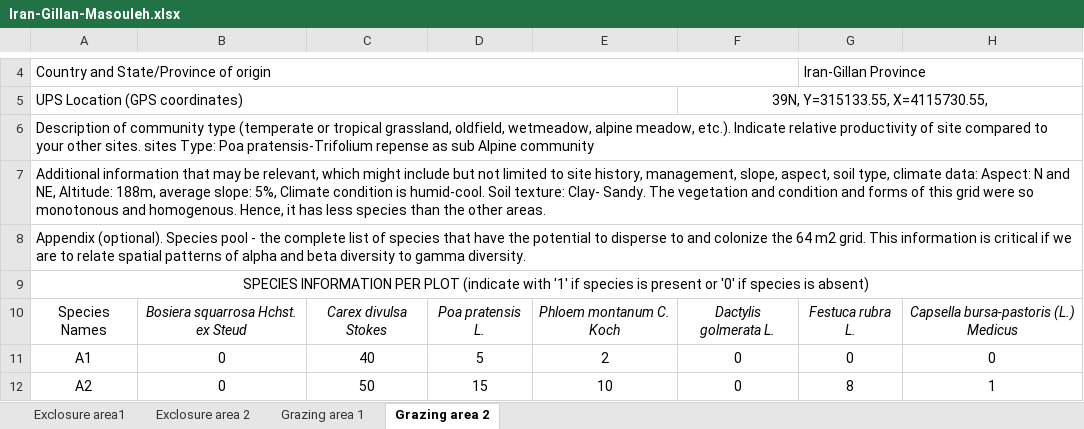
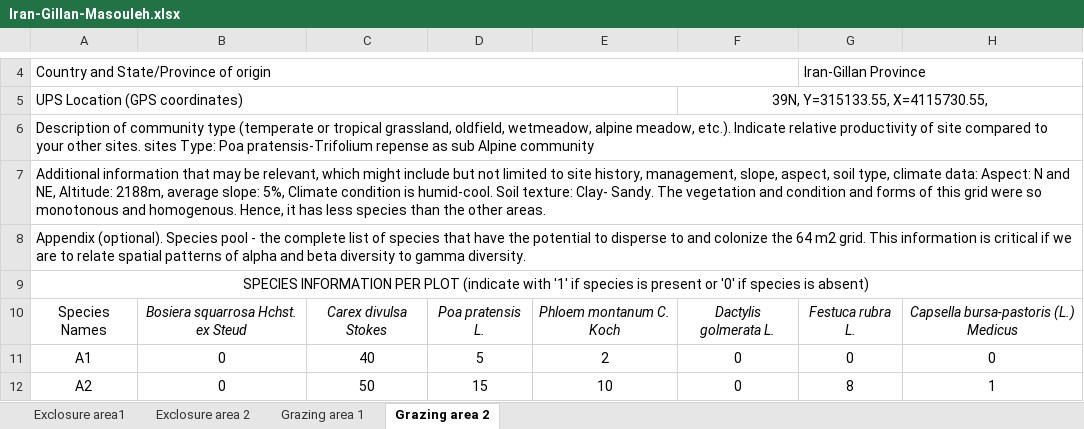
Before and after one commit to jaymicro/iran_data, an Excel workbook: Iran-Gillan-Masouleh.xlsx, sheet Grazing area 2, drawn as a sheet; only a part is shown, gaps mark what is left out; values as stored, in another font and other column widths than the file's, no borders; the diff names each change by its address in the sheet, - before the commit and + after, or states it on an @@ line.

```diff
--- a/Iran-Gillan-Masouleh.xlsx (sheet Grazing area 2)
+++ b/Iran-Gillan-Masouleh.xlsx (sheet Grazing area 2)
-A7: …NE, Altitude: 188m, average slope:…
+A7: …NE, Altitude: 2188m, average slope:…
```
Also changed, not shown: 1 other file.
